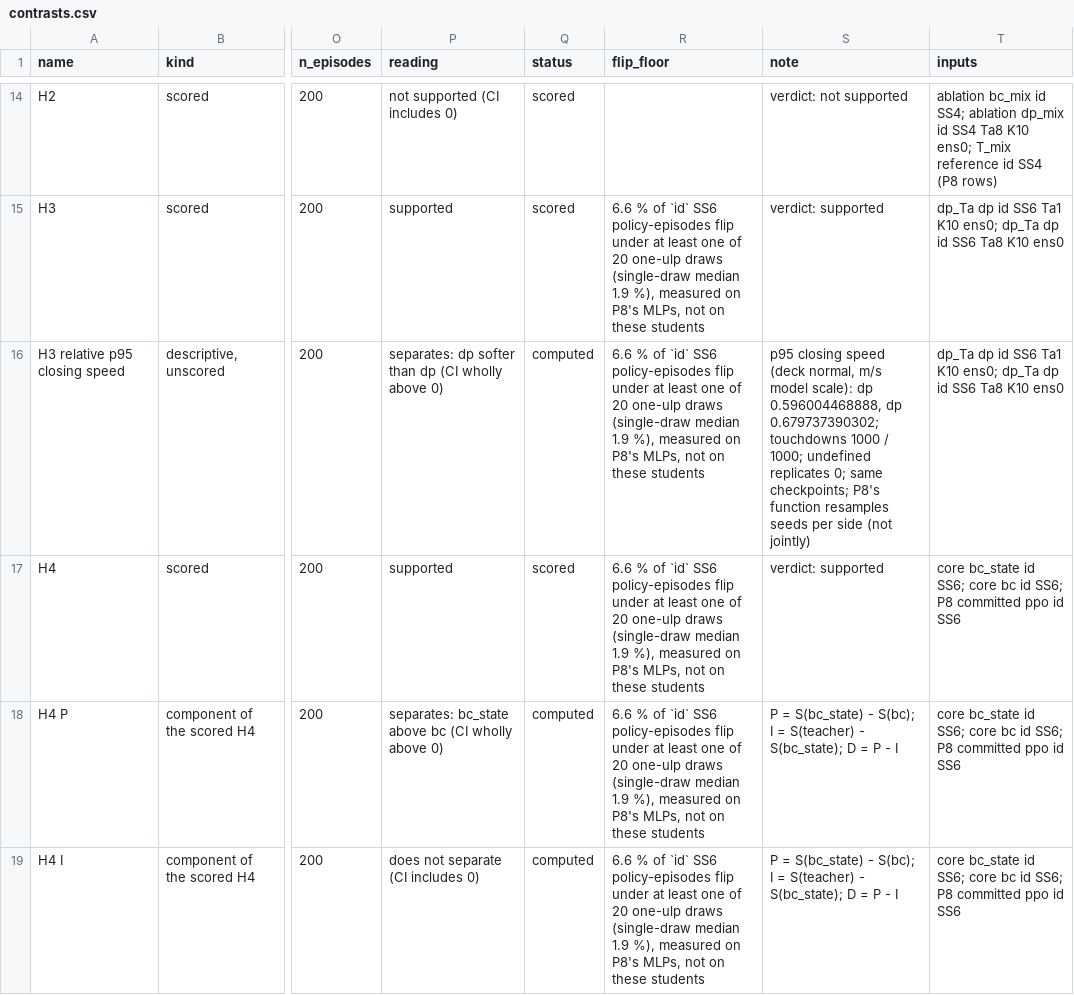
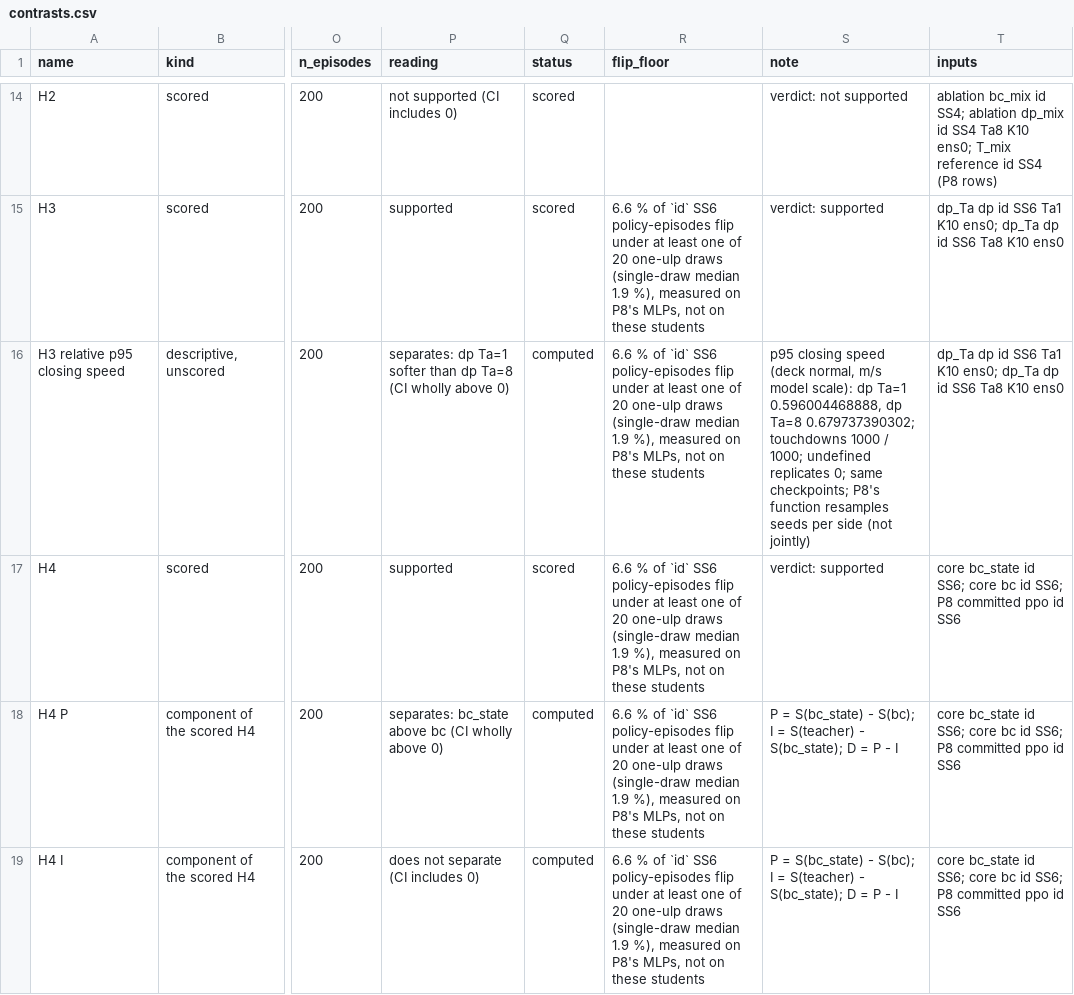
Before and after one commit to kbasak01/imitation-landing-approach, a CSV file: results/e08/contrasts.csv, drawn as a sheet; only a part is shown, gaps mark what is left out; the diff names each change by its address in the sheet, - before the commit and + after, or states it on an @@ line.

```diff
--- a/results/e08/contrasts.csv
+++ b/results/e08/contrasts.csv
-P16 (reading): separates: dp softer than dp (CI wholly…
+P16 (reading): separates: dp Ta=1 softer than dp Ta=8 (CI wholly…
-S16 (note): …scale): dp 0.596004468888, dp 0.679737390302; touchdowns…
+S16 (note): …scale): dp Ta=1 0.596004468888, dp Ta=8 0.679737390302; touchdowns…
```
Also changed, not shown: results/e08/figures/h4_gaps.csv, results/e08/figures/success_vs_seastate.csv, 21 other files.
